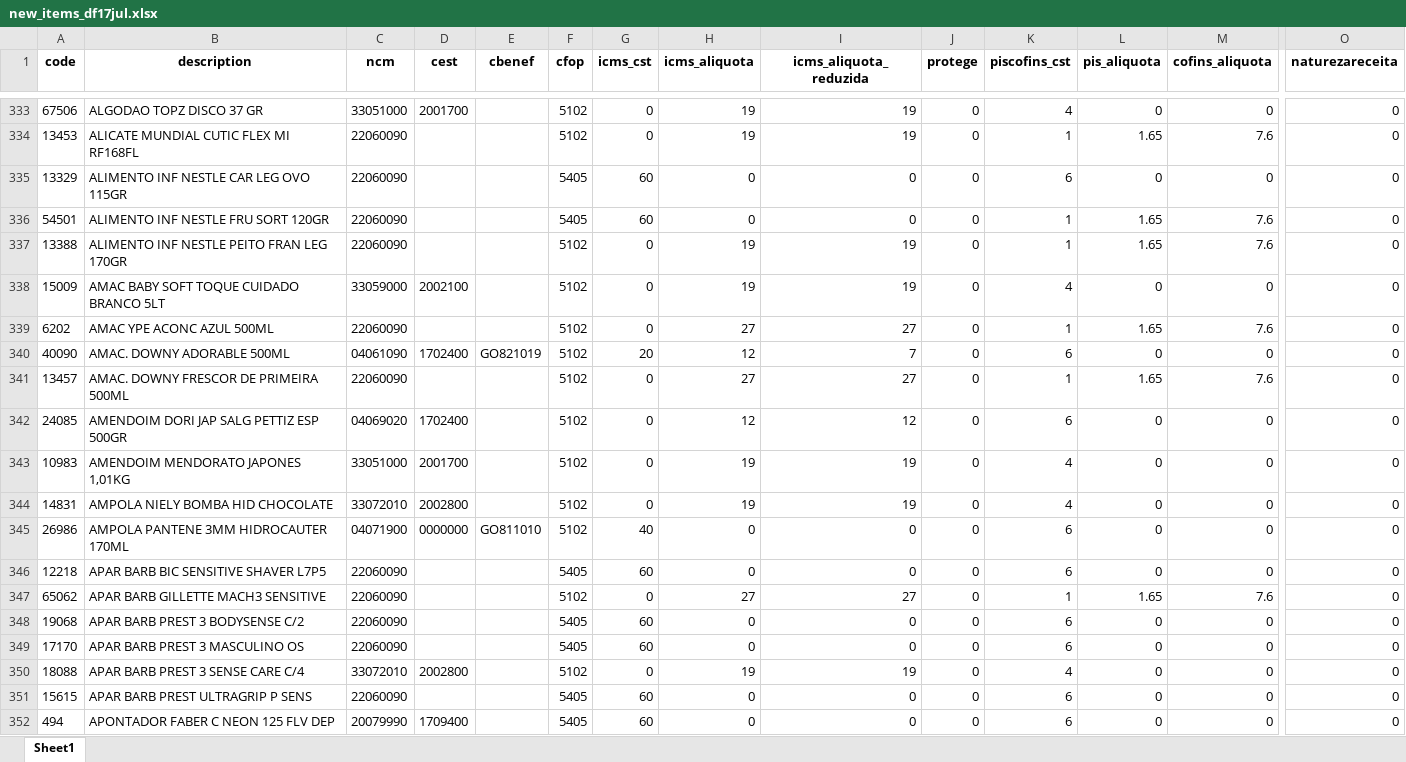
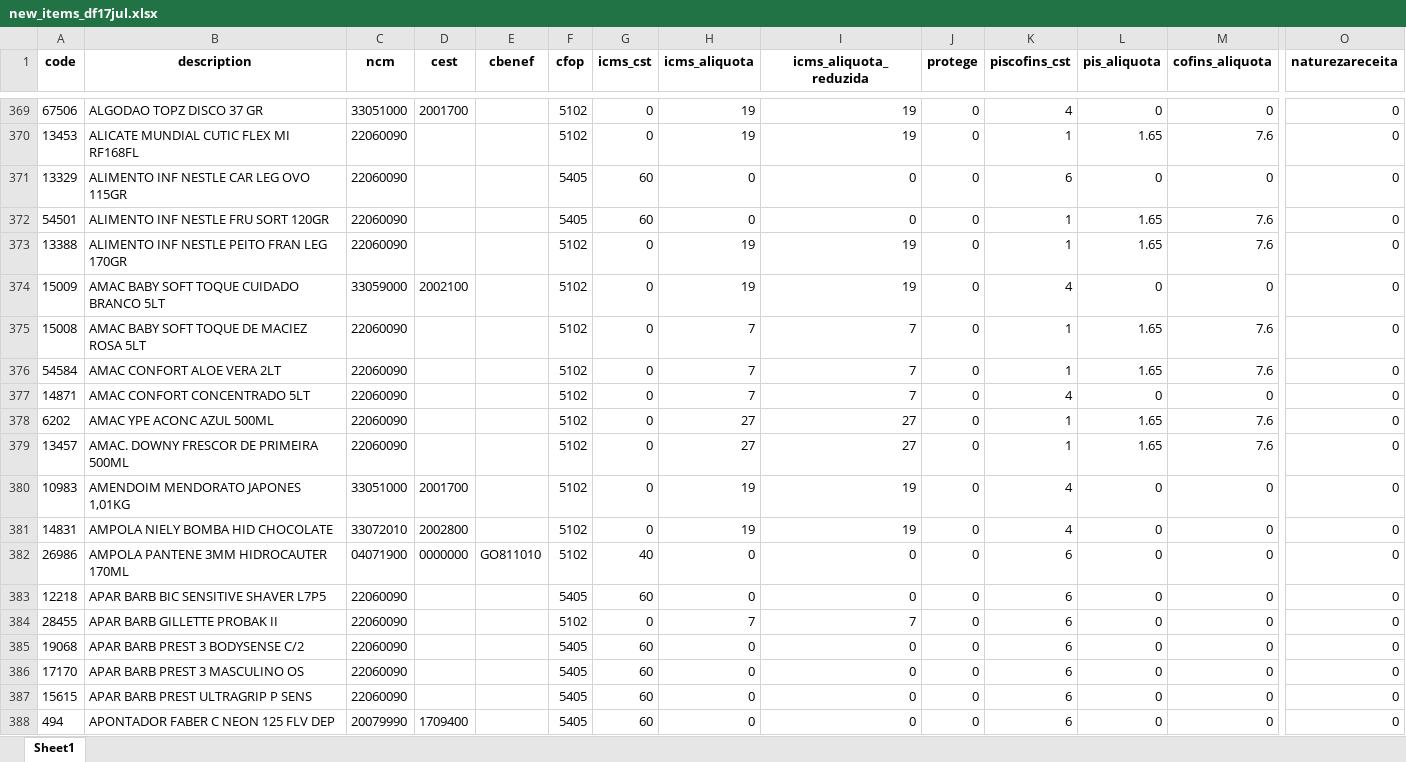
Before and after one commit to fndrorato/oriontax-integrador-cicd, an Excel workbook: new_items_df17jul.xlsx, sheet Sheet1, drawn as a sheet; only a part is shown, gaps mark what is left out; values as stored, in another font and other column widths than the file's, no borders; removed rows and columns are numbered as before the commit, all else as after; rows hold the shown columns only; the diff covers the shown part only; the diff names each change by its address in the sheet, - before the commit and + after, or states it on an @@ line.

Commit message:
descobrindo quantos item serao atualizados

```diff
--- a/new_items_df17jul.xlsx (sheet Sheet1)
+++ b/new_items_df17jul.xlsx (sheet Sheet1)
+row 375: 15008 | AMAC BABY SOFT TOQUE DE MACIEZ ROSA 5LT | 22060090 |  |  | 5102 | 0 | 7 | 7 | 0 | 1 | 1.65 | 7.6 | 0
+row 376: 54584 | AMAC CONFORT ALOE VERA 2LT | 22060090 |  |  | 5102 | 0 | 7 | 7 | 0 | 1 | 1.65 | 7.6 | 0
+row 377: 14871 | AMAC CONFORT CONCENTRADO 5LT | 22060090 |  |  | 5102 | 0 | 7 | 7 | 0 | 4 | 0 | 0 | 0
-row 340: 40090 | AMAC. DOWNY ADORABLE 500ML | 04061090 | 1702400 | GO821019 | 5102 | 20 | 12 | 7 | 0 | 6 | 0 | 0 | 0
-row 342: 24085 | AMENDOIM DORI JAP SALG PETTIZ ESP 500GR | 04069020 | 1702400 |  | 5102 | 0 | 12 | 12 | 0 | 6 | 0 | 0 | 0
-row 347: 65062 | APAR BARB GILLETTE MACH3 SENSITIVE | 22060090 |  |  | 5102 | 0 | 27 | 27 | 0 | 1 | 1.65 | 7.6 | 0
+row 384: 28455 | APAR BARB GILLETTE PROBAK II | 22060090 |  |  | 5102 | 0 | 7 | 7 | 0 | 6 | 0 | 0 | 0
-row 350: 18088 | APAR BARB PREST 3 SENSE CARE C/4 | 33072010 | 2002800 |  | 5102 | 0 | 19 | 19 | 0 | 4 | 0 | 0 | 0
```
Also changed, not shown: 48 added rows, 17 removed rows and 21 edited cells elsewhere in this sheet, 2 other files.
